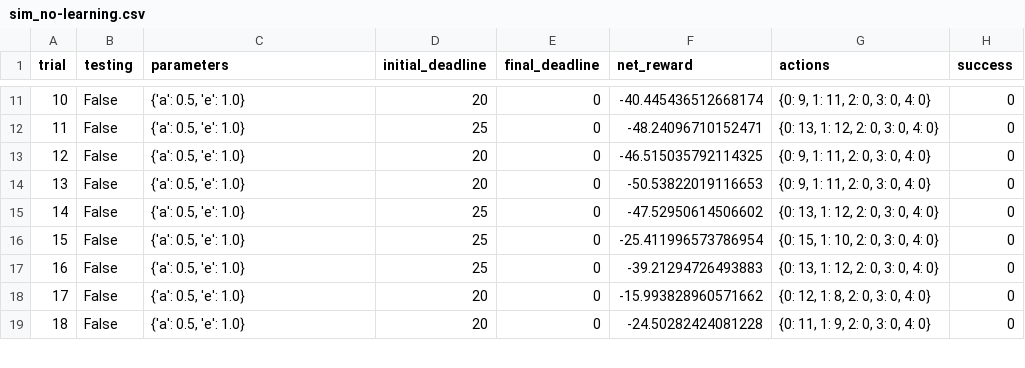
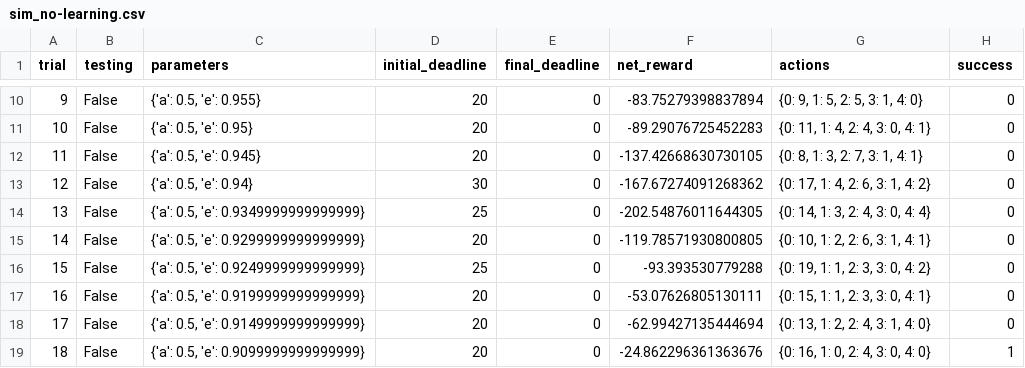
Before and after one commit to kavitakanojiya/udacity_driving_smartcab, a CSV file: logs/sim_no-learning.csv, drawn as a sheet; only a part is shown, gaps mark what is left out; addresses are those after the commit; the diff covers the shown part only; the diff names each change by its address in the sheet, - before the commit and + after, or states it on an @@ line.

```diff
--- a/logs/sim_no-learning.csv
+++ b/logs/sim_no-learning.csv
@@ column A (trial) renumbered from row 4 down @@
-C10 (parameters): {'a': 0.5, 'e': 1.0}
+C10 (parameters): {'a': 0.5, 'e': 0.955}
-F10 (net_reward): -40.445436512668174
+F10 (net_reward): -83.75279398837894
-G10 (actions): {0: 9, 1: 11, 2: 0, 3: 0, 4: 0}
+G10 (actions): {0: 9, 1: 5, 2: 5, 3: 1, 4: 0}
-C11 (parameters): {'a': 0.5, 'e': 1.0}
+C11 (parameters): {'a': 0.5, 'e': 0.95}
-D11 (initial_deadline): 25
+D11 (initial_deadline): 20
-F11 (net_reward): -48.24096710152471
+F11 (net_reward): -89.29076725452283
-G11 (actions): {0: 13, 1: 12, 2: 0, 3: 0, 4: 0}
+G11 (actions): {0: 11, 1: 4, 2: 4, 3: 0, 4: 1}
-C12 (parameters): {'a': 0.5, 'e': 1.0}
+C12 (parameters): {'a': 0.5, 'e': 0.945}
-F12 (net_reward): -46.515035792114325
+F12 (net_reward): -137.42668630730105
-G12 (actions): {0: 9, 1: 11, 2: 0, 3: 0, 4: 0}
+G12 (actions): {0: 8, 1: 3, 2: 7, 3: 1, 4: 1}
-C13 (parameters): {'a': 0.5, 'e': 1.0}
+C13 (parameters): {'a': 0.5, 'e': 0.94}
-D13 (initial_deadline): 20
+D13 (initial_deadline): 30
-F13 (net_reward): -50.53822019116653
+F13 (net_reward): -167.67274091268362
-G13 (actions): {0: 9, 1: 11, 2: 0, 3: 0, 4: 0}
+G13 (actions): {0: 17, 1: 4, 2: 6, 3: 1, 4: 2}
-C14 (parameters): {'a': 0.5, 'e': 1.0}
+C14 (parameters): {'a': 0.5, 'e': 0.9349999999999999}
-F14 (net_reward): -47.52950614506602
+F14 (net_reward): -202.54876011644305
-G14 (actions): {0: 13, 1: 12, 2: 0, 3: 0, 4: 0}
+G14 (actions): {0: 14, 1: 3, 2: 4, 3: 0, 4: 4}
-C15 (parameters): {'a': 0.5, 'e': 1.0}
+C15 (parameters): {'a': 0.5, 'e': 0.9299999999999999}
-D15 (initial_deadline): 25
+D15 (initial_deadline): 20
-F15 (net_reward): -25.411996573786954
+F15 (net_reward): -119.78571930800805
-G15 (actions): {0: 15, 1: 10, 2: 0, 3: 0, 4: 0}
+G15 (actions): {0: 10, 1: 2, 2: 6, 3: 1, 4: 1}
-C16 (parameters): {'a': 0.5, 'e': 1.0}
+C16 (parameters): {'a': 0.5, 'e': 0.9249999999999999}
-F16 (net_reward): -39.21294726493883
+F16 (net_reward): -93.393530779288
-G16 (actions): {0: 13, 1: 12, 2: 0, 3: 0, 4: 0}
+G16 (actions): {0: 19, 1: 1, 2: 3, 3: 0, 4: 2}
-C17 (parameters): {'a': 0.5, 'e': 1.0}
+C17 (parameters): {'a': 0.5, 'e': 0.9199999999999999}
-F17 (net_reward): -15.993828960571662
+F17 (net_reward): -53.07626805130111
-G17 (actions): {0: 12, 1: 8, 2: 0, 3: 0, 4: 0}
+G17 (actions): {0: 15, 1: 1, 2: 3, 3: 0, 4: 1}
-C18 (parameters): {'a': 0.5, 'e': 1.0}
+C18 (parameters): {'a': 0.5, 'e': 0.9149999999999999}
-F18 (net_reward): -24.50282424081228
+F18 (net_reward): -62.99427135444694
-G18 (actions): {0: 11, 1: 9, 2: 0, 3: 0, 4: 0}
+G18 (actions): {0: 13, 1: 2, 2: 4, 3: 1, 4: 0}
+row 19: 18 | False | {'a': 0.5, 'e': 0.9099999999999999} | 20 | 0 | -24.862296361363676 | {0: 16, 1: 0, 2: 4, 3: 0, 4: 0} | 1
```
Also changed, not shown: 10 added rows, 1 removed row and 67 edited cells elsewhere in this file, 2 other files.
